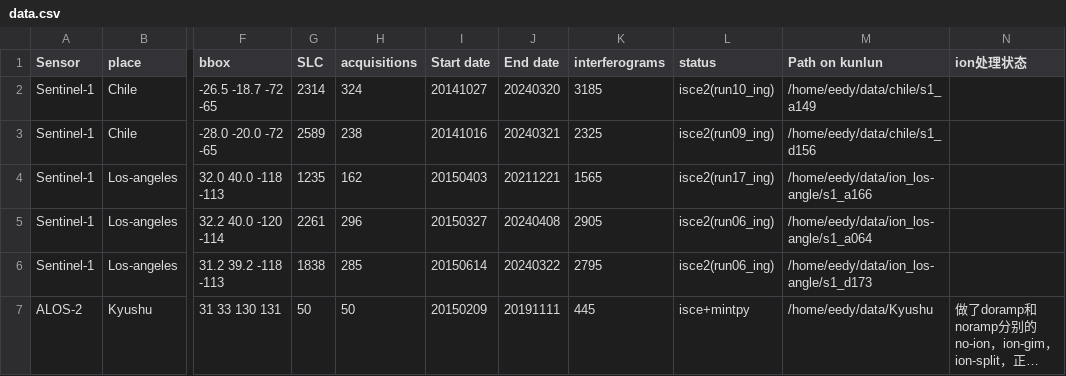
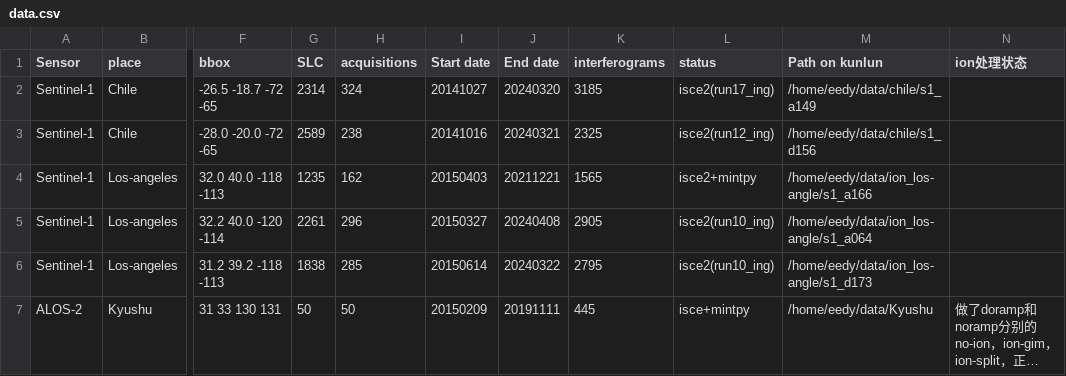
Before and after one commit to eedyyidi/iono-insar, a CSV file: data.csv, drawn as a sheet; only a part is shown, gaps mark what is left out; long unchanged cells end in …; the diff names each change by its address in the sheet, - before the commit and + after, or states it on an @@ line.

Commit message:
Update data.csv

```diff
--- a/data.csv
+++ b/data.csv
-L2 (status): isce2(run10_ing)
+L2 (status): isce2(run17_ing)
-L3 (status): isce2(run09_ing)
+L3 (status): isce2(run12_ing)
-L4 (status): isce2(run17_ing)
+L4 (status): isce2+mintpy
-L5:L6 (status): isce2(run06_ing)
+L5:L6 (status): isce2(run10_ing)
```
